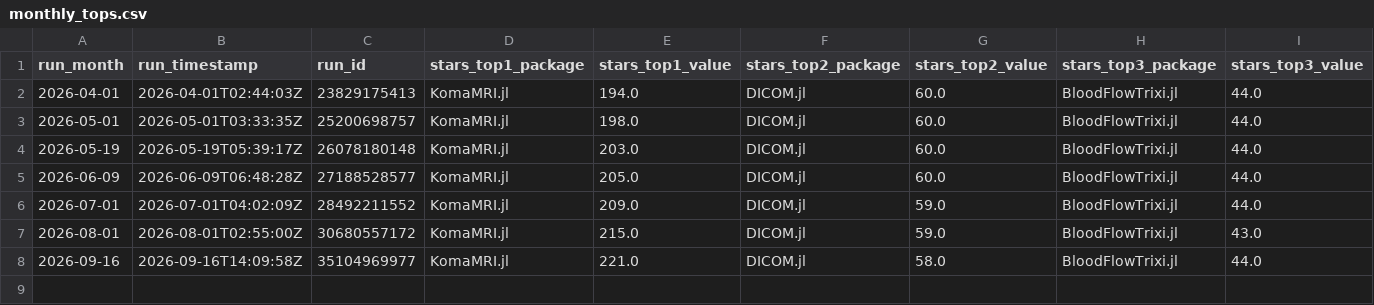
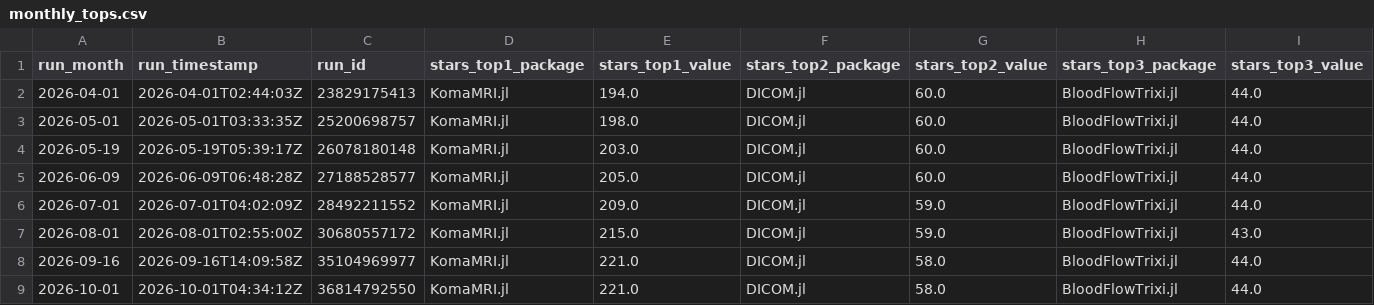
Before and after one commit to JuliaHealth/JuliaHealthAudit, a CSV file: data/history/monthly_tops.csv, drawn as a sheet; only a part is shown; rows hold the shown columns only; the diff names each change by its address in the sheet, - before the commit and + after, or states it on an @@ line.

```diff
--- a/data/history/monthly_tops.csv
+++ b/data/history/monthly_tops.csv
+row 9: 2026-10-01 | 2026-10-01T04:34:12Z | 36814792550 | KomaMRI.jl | 221.0 | DICOM.jl | 58.0 | BloodFlowTrixi.jl | 44.0
```
Also changed, not shown: data/history/run_summary.csv, data/results/audit_contributors.csv, 20 other files.
